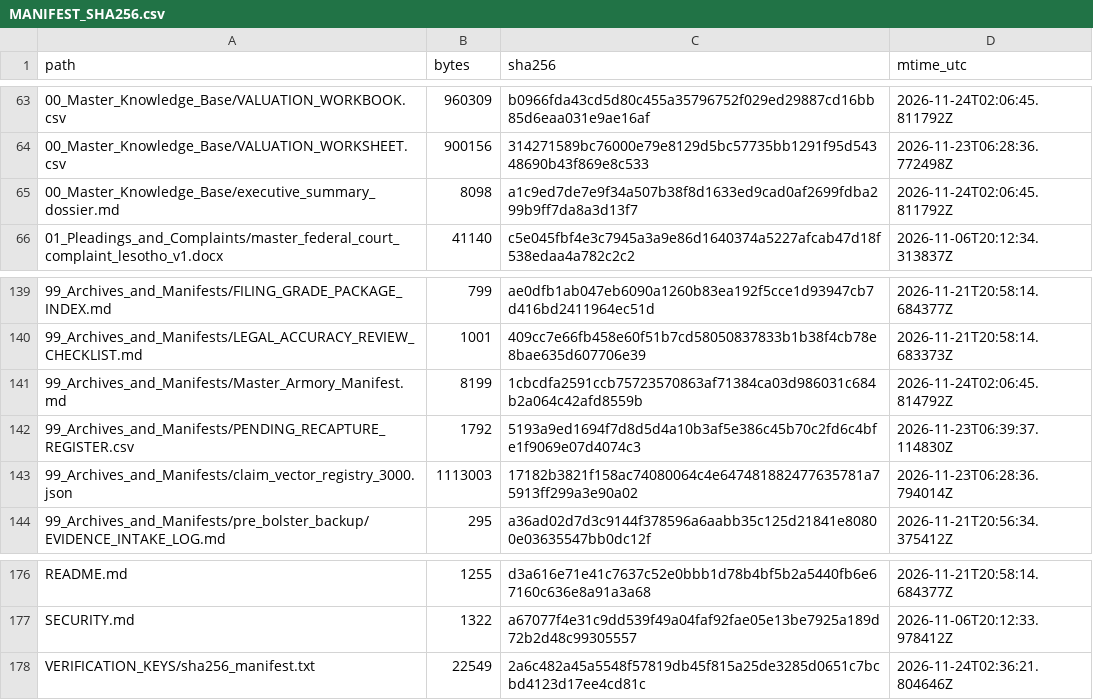
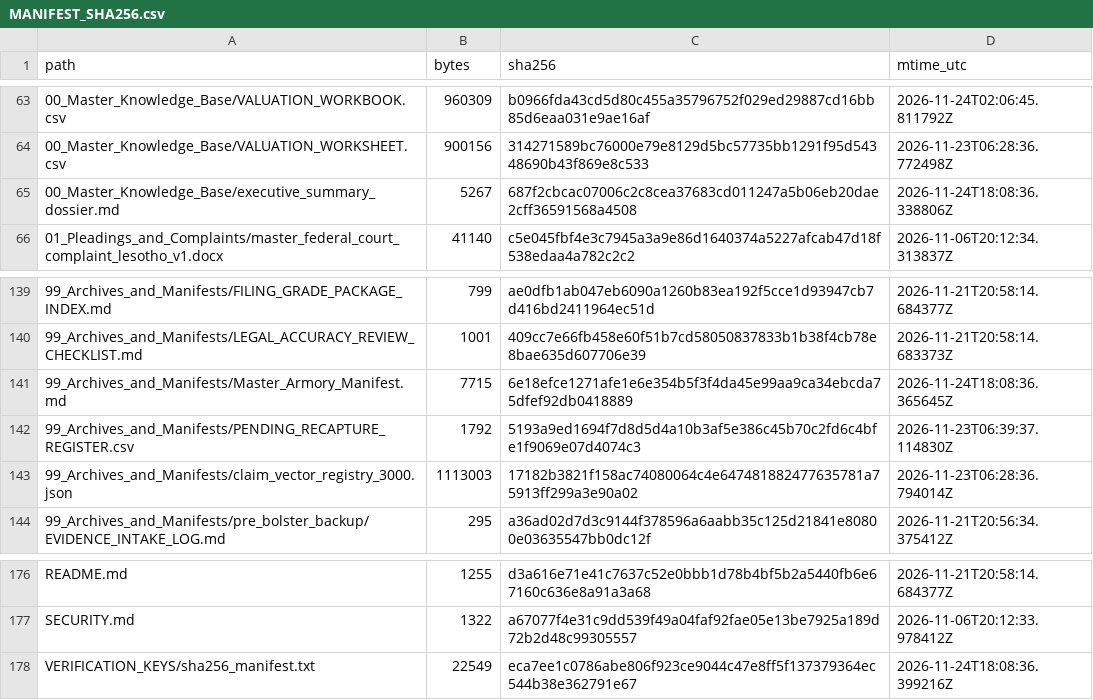
Before and after one commit to GlobalRestitutionAlliance/africa-us-ls-lesotho-master-litigation, a CSV file: 99_Archives_and_Manifests/MANIFEST_SHA256.csv, drawn as a sheet; only a part is shown, gaps mark what is left out.

Commit message:
REVERTED DUE TO UNPROMPTED MASS J3WFICATED DATA CORRUPTION BY COMPROMISED BIASED LLM/ARTIFICIAL INTELLIGENCE MODELS

```diff
--- a/99_Archives_and_Manifests/MANIFEST_SHA256.csv
+++ b/99_Archives_and_Manifests/MANIFEST_SHA256.csv
@@ -64,3 +64,3 @@ path,bytes,sha256,mtime_utc
 00_Master_Knowledge_Base/VALUATION_WORKSHEET.csv,900156,314271589bc76000e79e8129d5bc57735bb1291f95d54348690b43f869e8c533,2026-11-23T06:28:36.772498Z
-00_Master_Knowledge_Base/executive_summary_dossier.md,8098,a1c9ed7de7e9f34a507b38f8d1633ed9cad0af2699fdba299b9ff7da8a3d13f7,2026-11-24T02:06:45.811792Z
+00_Master_Knowledge_Base/executive_summary_dossier.md,5267,687f2cbcac07006c2c8cea37683cd011247a5b06eb20dae2cff36591568a4508,2026-11-24T18:08:36.338806Z
 01_Pleadings_and_Complaints/master_federal_court_complaint_lesotho_v1.docx,41140,c5e045fbf4e3c7945a3a9e86d1640374a5227afcab47d18f538edaa4a782c2c2,2026-11-06T20:12:34.313837Z
@@ -140,3 +140,3 @@ path,bytes,sha256,mtime_utc
 99_Archives_and_Manifests/LEGAL_ACCURACY_REVIEW_CHECKLIST.md,1001,409cc7e66fb458e60f51b7cd58050837833b1b38f4cb78e8bae635d607706e39,2026-11-21T20:58:14.683373Z
-99_Archives_and_Manifests/Master_Armory_Manifest.md,8199,1cbcdfa2591ccb75723570863af71384ca03d986031c684b2a064c42afd8559b,2026-11-24T02:06:45.814792Z
+99_Archives_and_Manifests/Master_Armory_Manifest.md,7715,6e18efce1271afe1e6e354b5f3f4da45e99aa9ca34ebcda75dfef92db0418889,2026-11-24T18:08:36.365645Z
 99_Archives_and_Manifests/PENDING_RECAPTURE_REGISTER.csv,1792,5193a9ed1694f7d8d5d4a10b3af5e386c45b70c2fd6c4bfe1f9069e07d4074c3,2026-11-23T06:39:37.114830Z
@@ -177,2 +177,2 @@ README.md,1255,d3a616e71e41c7637c52e0bbb1d78b4bf5b2a5440fb6e67160c636e8a91a3a68,
 SECURITY.md,1322,a67077f4e31c9dd539f49a04faf92fae05e13be7925a189d72b2d48c99305557,2026-11-06T20:12:33.978412Z
-VERIFICATION_KEYS/sha256_manifest.txt,22549,2a6c482a45a5548f57819db45f815a25de3285d0651c7bcbd4123d17ee4cd81c,2026-11-24T02:36:21.804646Z
+VERIFICATION_KEYS/sha256_manifest.txt,22549,eca7ee1c0786abe806f923ce9044c47e8ff5f137379364ec544b38e362791e67,2026-11-24T18:08:36.399216Z
```
Also changed, not shown: 3 other files.
